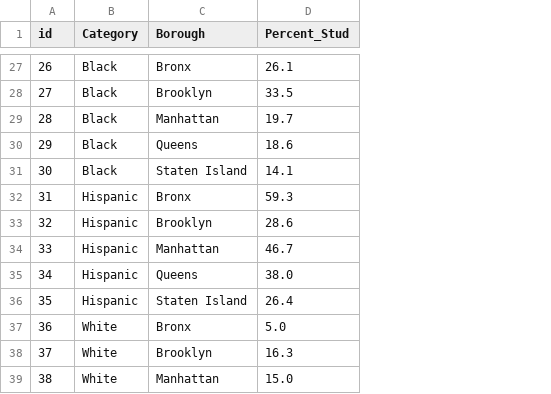
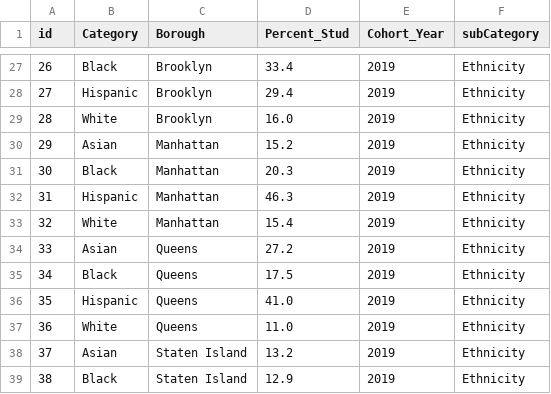
Before and after one commit to KlaraKang/Capstone, a CSV file: Dataset/StudBoro.csv, drawn as a sheet; only a part is shown, gaps mark what is left out; the diff covers the shown part only; the diff names each change by its address in the sheet, - before the commit and + after, or states it on an @@ line.

```diff
--- a/Dataset/StudBoro.csv
+++ b/Dataset/StudBoro.csv
+column E (Cohort_Year), rows 27-39: all 2019
+column F (subCategory), rows 27-39: all Ethnicity
-C27 (Borough): Bronx
+C27 (Borough): Brooklyn
-D27 (Percent_Stud): 26.1
+D27 (Percent_Stud): 33.4
-B28 (Category): Black
+B28 (Category): Hispanic
-D28 (Percent_Stud): 33.5
+D28 (Percent_Stud): 29.4
-B29 (Category): Black
+B29 (Category): White
-C29 (Borough): Manhattan
+C29 (Borough): Brooklyn
-D29 (Percent_Stud): 19.7
+D29 (Percent_Stud): 16.0
-B30 (Category): Black
+B30 (Category): Asian
-C30 (Borough): Queens
+C30 (Borough): Manhattan
-D30 (Percent_Stud): 18.6
+D30 (Percent_Stud): 15.2
-C31 (Borough): Staten Island
+C31 (Borough): Manhattan
-D31 (Percent_Stud): 14.1
+D31 (Percent_Stud): 20.3
-C32 (Borough): Bronx
+C32 (Borough): Manhattan
-D32 (Percent_Stud): 59.3
+D32 (Percent_Stud): 46.3
-B33 (Category): Hispanic
+B33 (Category): White
-C33 (Borough): Brooklyn
+C33 (Borough): Manhattan
-D33 (Percent_Stud): 28.6
+D33 (Percent_Stud): 15.4
-B34 (Category): Hispanic
+B34 (Category): Asian
-C34 (Borough): Manhattan
+C34 (Borough): Queens
-D34 (Percent_Stud): 46.7
+D34 (Percent_Stud): 27.2
-B35 (Category): Hispanic
+B35 (Category): Black
-D35 (Percent_Stud): 38.0
+D35 (Percent_Stud): 17.5
-C36 (Borough): Staten Island
+C36 (Borough): Queens
-D36 (Percent_Stud): 26.4
+D36 (Percent_Stud): 41.0
-C37 (Borough): Bronx
+C37 (Borough): Queens
-D37 (Percent_Stud): 5.0
+D37 (Percent_Stud): 11.0
-B38 (Category): White
+B38 (Category): Asian
-C38 (Borough): Brooklyn
+C38 (Borough): Staten Island
-D38 (Percent_Stud): 16.3
+D38 (Percent_Stud): 13.2
-B39 (Category): White
+B39 (Category): Black
-C39 (Borough): Manhattan
+C39 (Borough): Staten Island
-D39 (Percent_Stud): 15.0
+D39 (Percent_Stud): 12.9
```
Also changed, not shown: 34 edited cells elsewhere in this file, Dataset/All.csv, Dataset/FundingPerSchool.csv, 31 other files.
